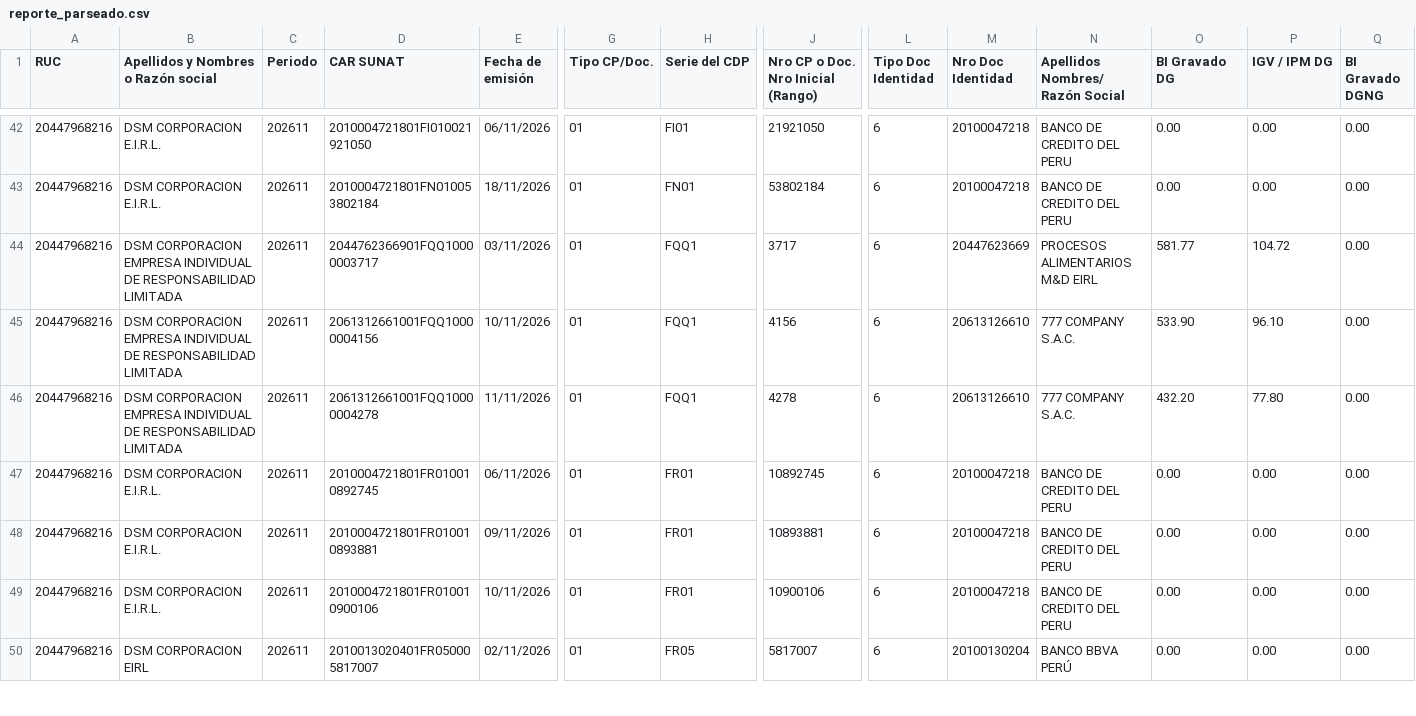
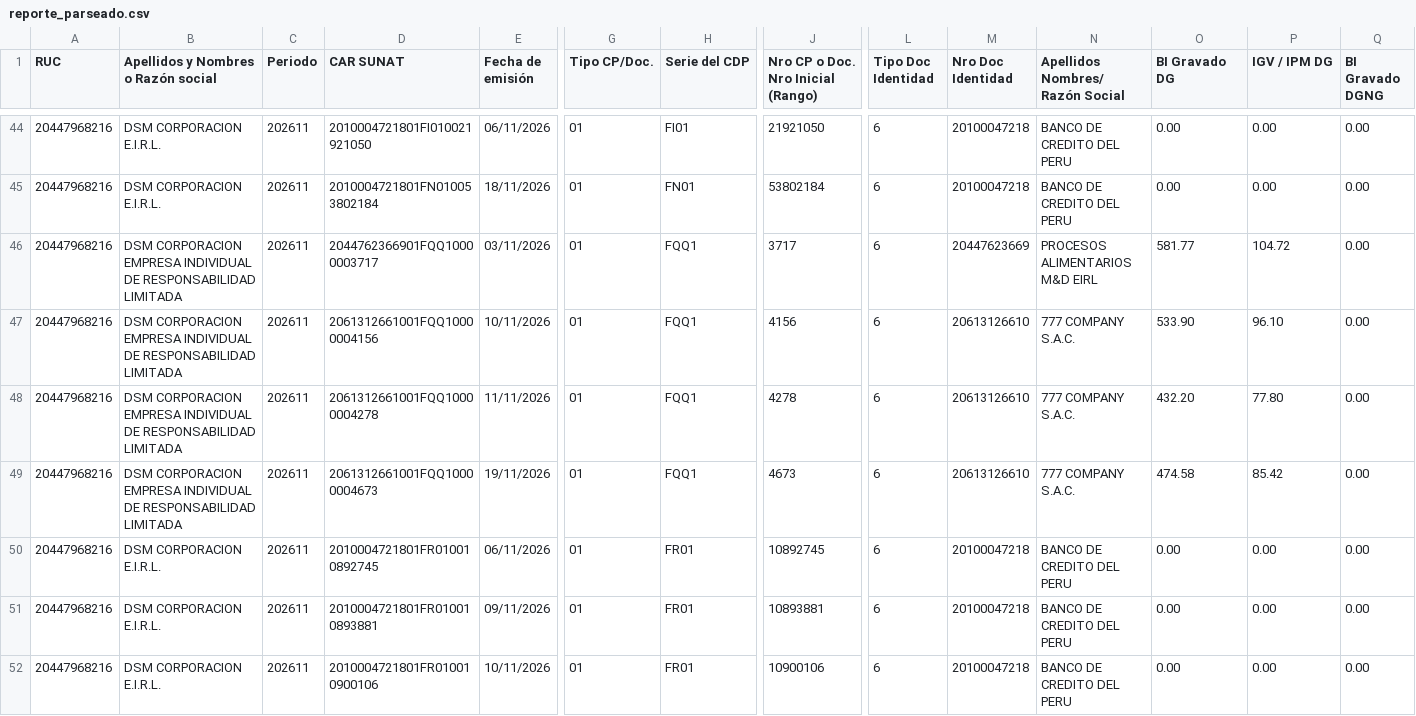
Before and after one commit to Aquivan/Claude, a CSV file: sire/20447968216/historico/202611/reporte_parseado.csv, drawn as a sheet; only a part is shown, gaps mark what is left out; the shorter side is filled out with more unchanged rows; rows hold the shown columns only; the diff covers the shown part only; the diff names each change by its address in the sheet, - before the commit and + after, or states it on an @@ line.

```diff
--- a/sire/20447968216/historico/202611/reporte_parseado.csv
+++ b/sire/20447968216/historico/202611/reporte_parseado.csv
+row 49: 20447968216 | DSM CORPORACION EMPRESA INDIVIDUAL DE RESPONSABILIDAD LIMITADA | 202611 | 2061312661001FQQ10000004673 | 19/11/2026 | 01 | FQQ1 | 4673 | 6 | 20613126610 | 777 COMPANY S.A.C. | 474.58 | 85.42 | 0.00
```
Also changed, not shown: 3 added rows elsewhere in this file, sire/20447968216/facturas.csv, sire/20447968216/historico/202611/compras_propuesta.csv, 17 other files.
